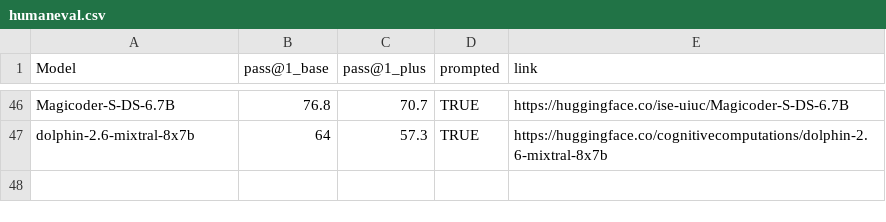
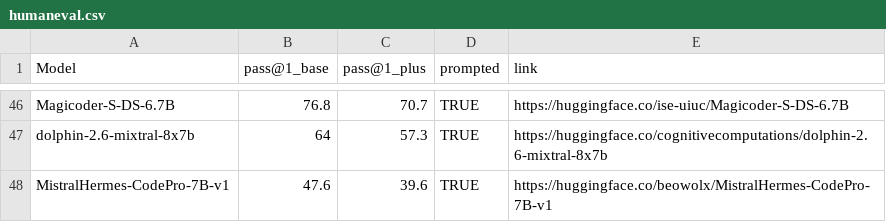
Before and after one commit to evalplus/evalplus.github.io, a CSV file: humaneval.csv, drawn as a sheet; only a part is shown, gaps mark what is left out; the diff names each change by its address in the sheet, - before the commit and + after, or states it on an @@ line.

Commit message:
update MistralHermes-CodePro-7B-v1

```diff
--- a/humaneval.csv
+++ b/humaneval.csv
+row 48: MistralHermes-CodePro-7B-v1 | 47.6 | 39.6 | TRUE | https://huggingface.co/beowolx/MistralHermes-CodePro-7B-v1
```
Also changed, not shown: mbpp.csv.
